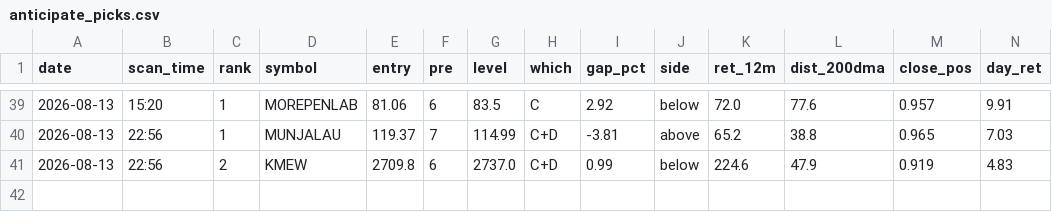
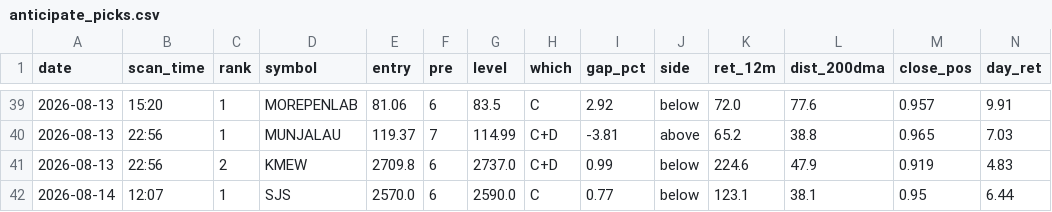
Before and after one commit to atikhalde/weekly, a CSV file: anticipate_picks.csv, drawn as a sheet; only a part is shown, gaps mark what is left out; rows hold the shown columns only; the diff names each change by its address in the sheet, - before the commit and + after, or states it on an @@ line.

```diff
--- a/anticipate_picks.csv
+++ b/anticipate_picks.csv
+row 42: 2026-08-14 | 12:07 | 1 | SJS | 2570.0 | 6 | 2590.0 | C | 0.77 | below | 123.1 | 38.1 | 0.95 | 6.44
```
Also changed, not shown: btst_picks.csv, 2 other files.
